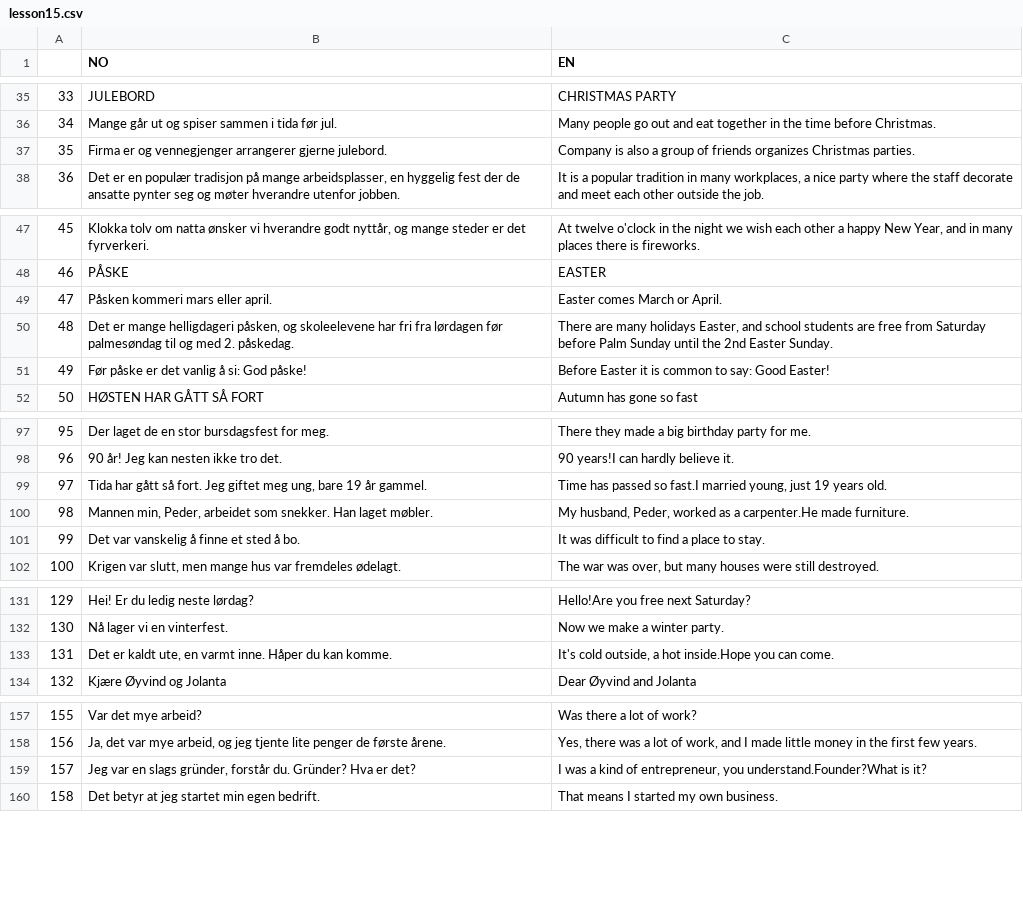
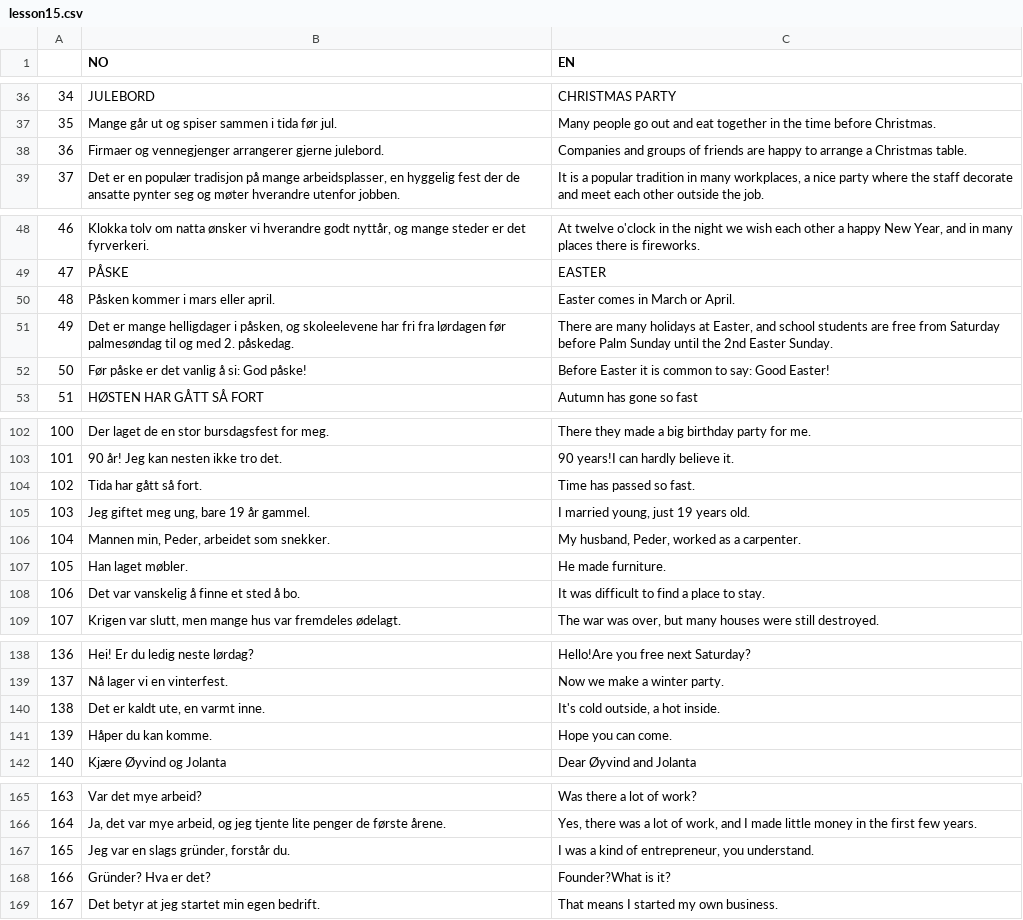
Before and after one commit to Rosienguyen/Norwegian-Flashcard-via-Python, a CSV file: pavei/lesson15.csv, drawn as a sheet; only a part is shown, gaps mark what is left out; removed rows and columns are numbered as before the commit, all else as after; the diff covers the shown part only; the diff names each change by its address in the sheet, - before the commit and + after, or states it on an @@ line.

```diff
--- a/pavei/lesson15.csv
+++ b/pavei/lesson15.csv
@@ column A renumbered from row 7 down @@
-B38 (NO): Firma er og vennegjenger…
+B38 (NO): Firmaer og vennegjenger…
-C38 (EN): Company is also a group of friends organizes Christmas parties.
+C38 (EN): Companies and groups of friends are happy to arrange a Christmas table.
-B50 (NO): Påsken kommeri mars eller april.
+B50 (NO): Påsken kommer i mars eller april.
-C50 (EN): Easter comes March or April.
+C50 (EN): Easter comes in March or April.
-B51 (NO): …er mange helligdageri påsken, og…
+B51 (NO): …er mange helligdager i påsken, og…
-C51 (EN): …many holidays Easter, and…
+C51 (EN): …many holidays at Easter, and…
-row 99: 97 | Tida har gått så fort. Jeg giftet meg ung, bare 19 år gammel. | Time has passed so fast.I married young, just 19 years old.
-row 100: 98 | Mannen min, Peder, arbeidet som snekker. Han laget møbler. | My husband, Peder, worked as a carpenter.He made furniture.
+row 104: 102 | Tida har gått så fort. | Time has passed so fast.
+row 105: 103 | Jeg giftet meg ung, bare 19 år gammel. | I married young, just 19 years old.
+row 106: 104 | Mannen min, Peder, arbeidet som snekker. | My husband, Peder, worked as a carpenter.
+row 107: 105 | Han laget møbler. | He made furniture.
-row 133: 131 | Det er kaldt ute, en varmt inne. Håper du kan komme. | It's cold outside, a hot inside.Hope you can come.
+row 140: 138 | Det er kaldt ute, en varmt inne. | It's cold outside, a hot inside.
+row 141: 139 | Håper du kan komme. | Hope you can come.
-row 159: 157 | Jeg var en slags gründer, forstår du. Gründer? Hva er det? | I was a kind of entrepreneur, you understand.Founder?What is it?
+row 167: 165 | Jeg var en slags gründer, forstår du. | I was a kind of entrepreneur, you understand.
+row 168: 166 | Gründer? Hva er det? | Founder?What is it?
```
Also changed, not shown: 11 added rows, 6 removed rows and 5 edited cells elsewhere in this file, pavei/lesson12.csv, pavei/lesson13.csv, 6 other files.
